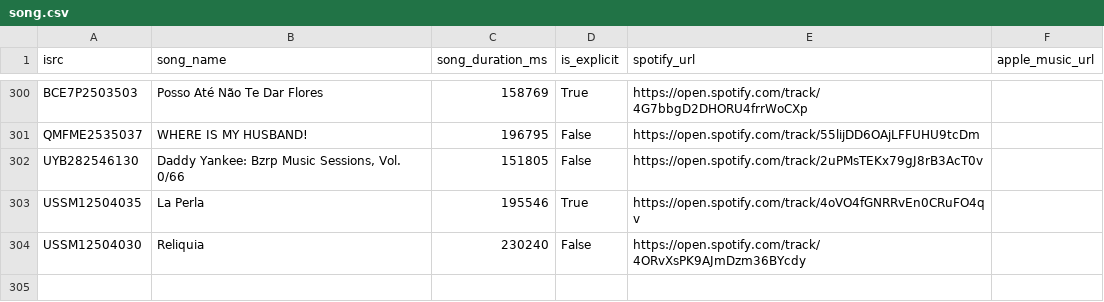
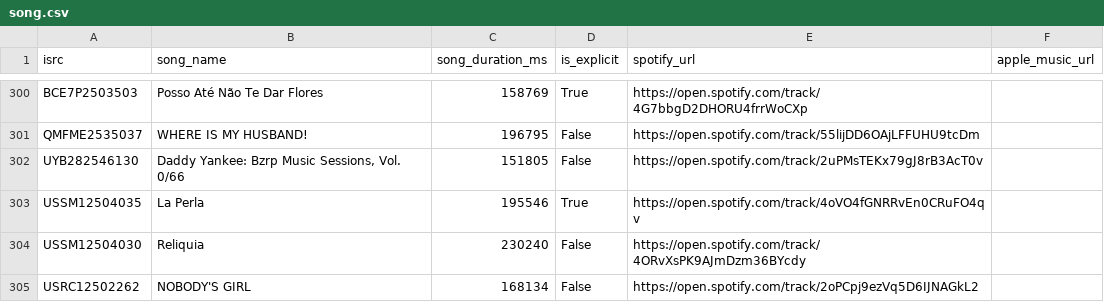
Before and after one commit to jarell-santella/daily-top-songs-etl, a CSV file: db/csv/song.csv, drawn as a sheet; only a part is shown, gaps mark what is left out.

```diff
--- a/db/csv/song.csv
+++ b/db/csv/song.csv
@@ -304 +304,2 @@
 "USSM12504030","Reliquia","230240","False","https://open.spotify.com/track/4ORvXsPK9AJmDzm36BYcdy",
+"USRC12502262","NOBODY'S GIRL","168134","False","https://open.spotify.com/track/2oPCpj9ezVq5D6IJNAGkL2",
```
Also changed, not shown: db/csv/artist_song_map.csv, db/csv/ranking.csv.
